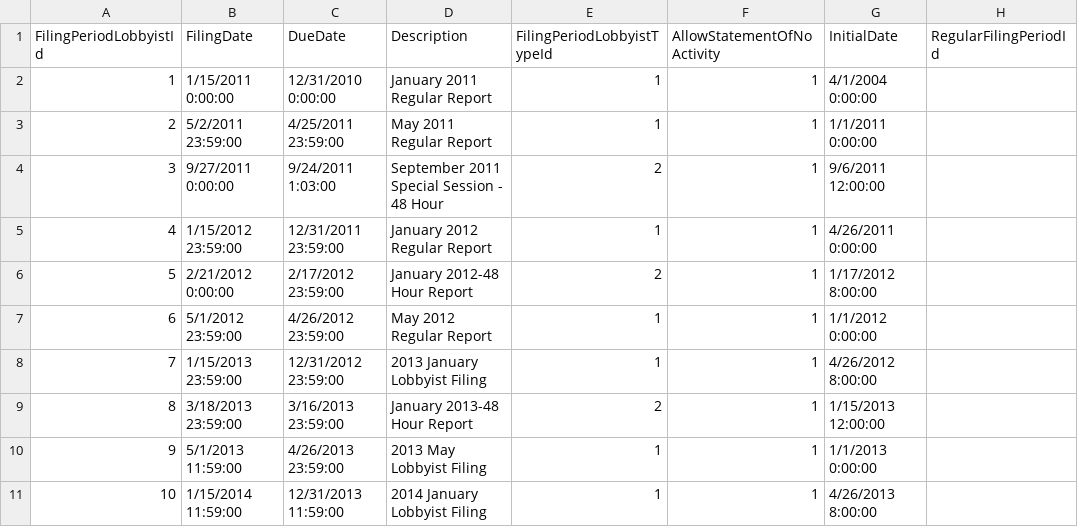
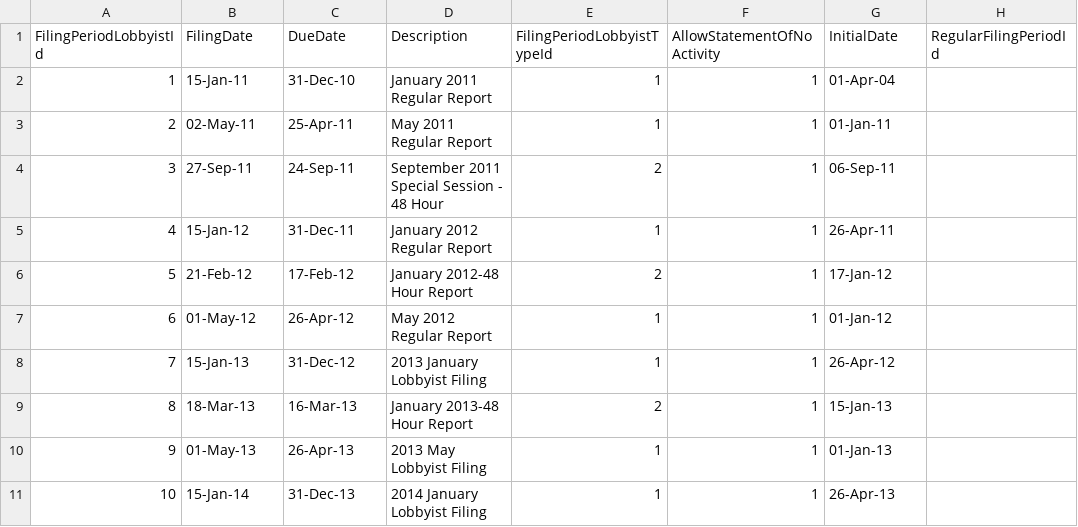
Before and after one commit to datamade/openness-project-nmid, a CSV file: data/Cam_FilingPeriodLobbyist.csv, drawn as a sheet; only a part is shown; the diff covers the shown part only.

```diff
--- a/data/Cam_FilingPeriodLobbyist.csv
+++ b/data/Cam_FilingPeriodLobbyist.csv
@@ -2,10 +2,10 @@
-1,1/15/2011 0:00:00,12/31/2010 0:00:00,"January 2011 Regular Report",1,1,4/1/2004 0:00:00,
-2,5/2/2011 23:59:00,4/25/2011 23:59:00,"May 2011 Regular Report",1,1,1/1/2011 0:00:00,
-3,9/27/2011 0:00:00,9/24/2011 1:03:00,"September 2011 Special Session - 48 Hour",2,1,9/6/2011 12:00:00,
-4,1/15/2012 23:59:00,12/31/2011 23:59:00,"January 2012 Regular Report",1,1,4/26/2011 0:00:00,
-5,2/21/2012 0:00:00,2/17/2012 23:59:00,"January 2012-48 Hour Report ",2,1,1/17/2012 8:00:00,
-6,5/1/2012 23:59:00,4/26/2012 23:59:00,"May 2012 Regular Report",1,1,1/1/2012 0:00:00,
-7,1/15/2013 23:59:00,12/31/2012 23:59:00,"2013 January Lobbyist Filing ",1,1,4/26/2012 8:00:00,
-8,3/18/2013 23:59:00,3/16/2013 23:59:00,"January 2013-48 Hour Report",2,1,1/15/2013 12:00:00,
-9,5/1/2013 11:59:00,4/26/2013 23:59:00,"2013 May Lobbyist Filing ",1,1,1/1/2013 0:00:00,
-10,1/15/2014 11:59:00,12/31/2013 11:59:00,"2014 January Lobbyist Filing",1,1,4/26/2013 8:00:00,
+1,15-Jan-11,31-Dec-10,January 2011 Regular Report,1,1,01-Apr-04,
+2,02-May-11,25-Apr-11,May 2011 Regular Report,1,1,01-Jan-11,
+3,27-Sep-11,24-Sep-11,September 2011 Special Session - 48 Hour,2,1,06-Sep-11,
+4,15-Jan-12,31-Dec-11,January 2012 Regular Report,1,1,26-Apr-11,
+5,21-Feb-12,17-Feb-12,January 2012-48 Hour Report ,2,1,17-Jan-12,
+6,01-May-12,26-Apr-12,May 2012 Regular Report,1,1,01-Jan-12,
+7,15-Jan-13,31-Dec-12,2013 January Lobbyist Filing ,1,1,26-Apr-12,
+8,18-Mar-13,16-Mar-13,January 2013-48 Hour Report,2,1,15-Jan-13,
+9,01-May-13,26-Apr-13,2013 May Lobbyist Filing ,1,1,01-Jan-13,
+10,15-Jan-14,31-Dec-13,2014 January Lobbyist Filing,1,1,26-Apr-13,
```
Also changed, not shown: 78 edited cells elsewhere in this file, data/Cam_BundlingDisclosureLobbyist.csv, data/Cam_BundlingDisclosureLobbyistContributor.csv, 12 other files.
